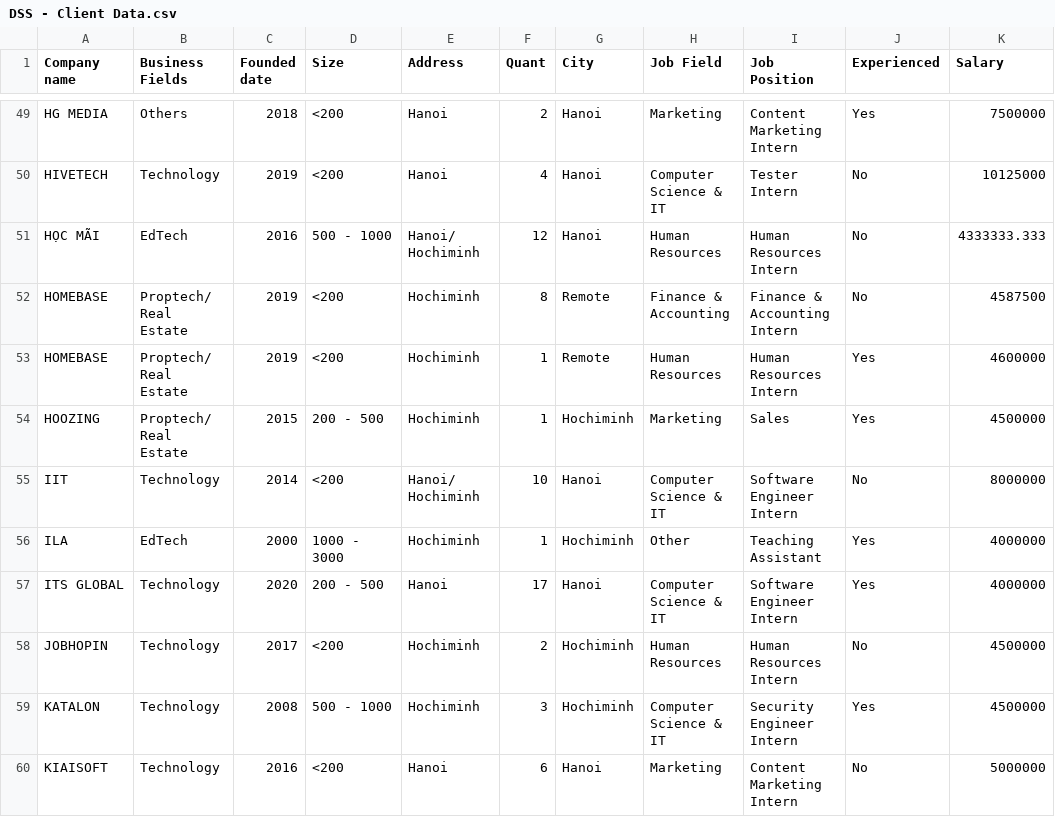
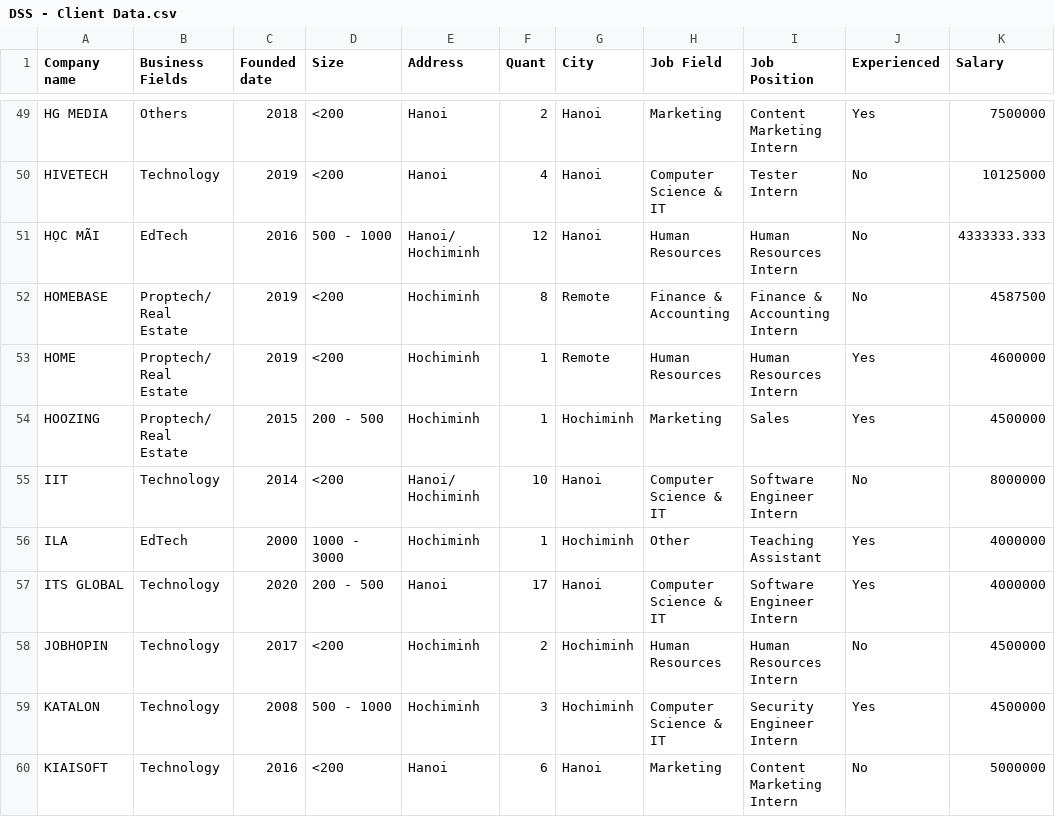
Before and after one commit to hidmne/dss, a CSV file: DSS - Client Data.csv, drawn as a sheet; only a part is shown, gaps mark what is left out.

Commit message:
Add files via upload

```diff
--- a/DSS - Client Data.csv
+++ b/DSS - Client Data.csv
@@ -52,3 +52,3 @@ HỌC MÃI,EdTech,2016,500 - 1000,Hanoi/ Hochiminh,12,Hanoi,Human Resources,Huma
 HOMEBASE,Proptech/ Real Estate,2019,<200,Hochiminh,8,Remote,Finance & Accounting,Finance & Accounting Intern,No,4587500
-HOMEBASE,Proptech/ Real Estate,2019,<200,Hochiminh,1,Remote,Human Resources,Human Resources Intern,Yes,4600000
+HOME,Proptech/ Real Estate,2019,<200,Hochiminh,1,Remote,Human Resources,Human Resources Intern,Yes,4600000
 HOOZING,Proptech/ Real Estate,2015,200 - 500,Hochiminh,1,Hochiminh,Marketing,Sales,Yes,4500000
```
